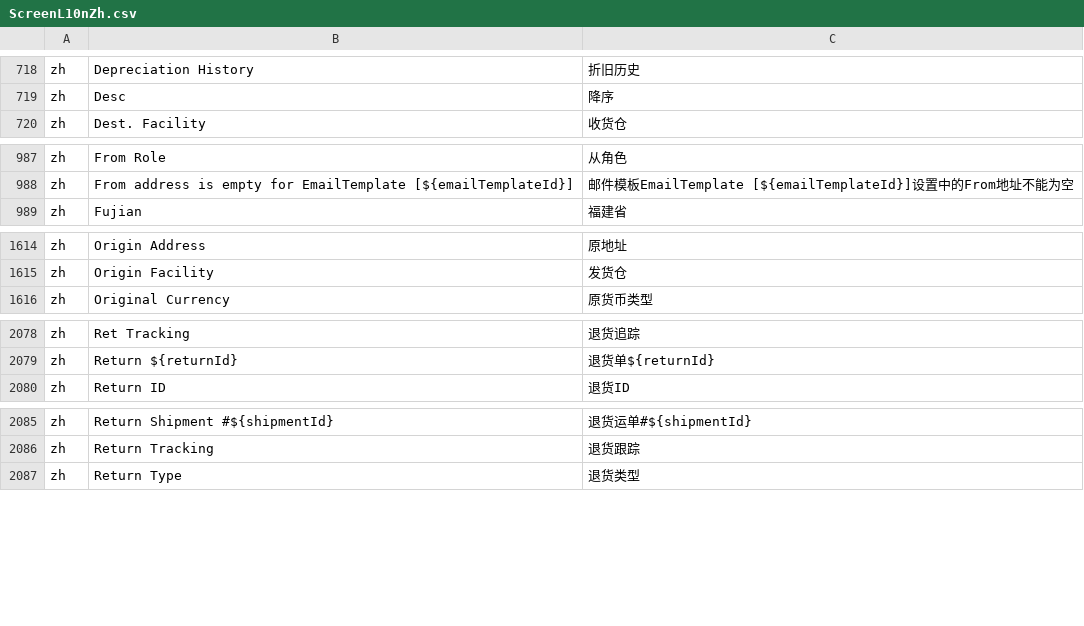
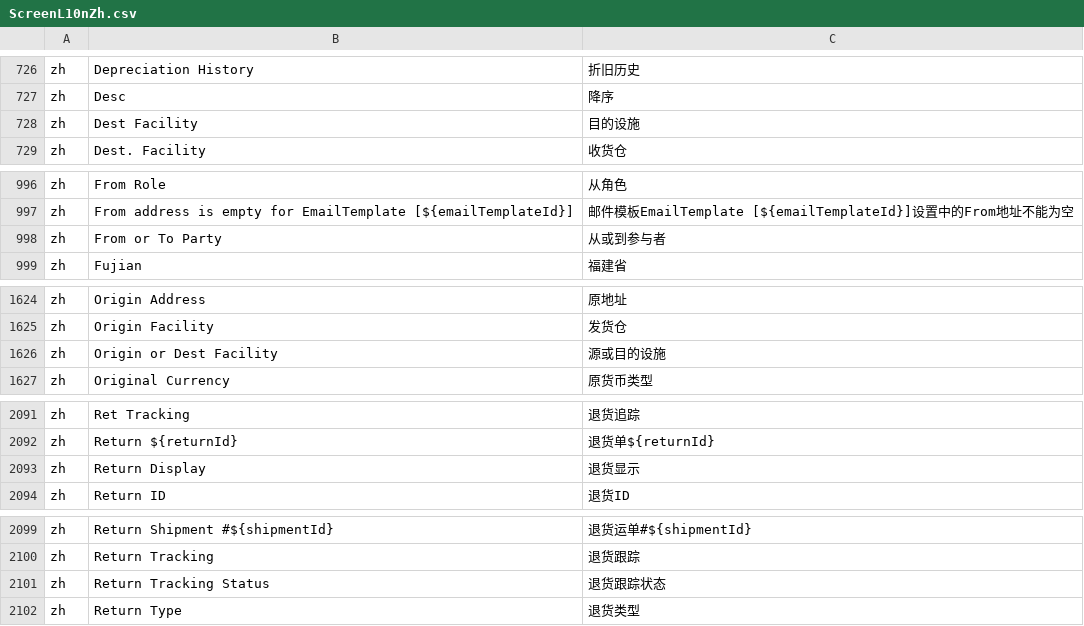
Before and after one commit to hellozhangwei/moqui-zapps, a CSV file: data/ScreenL10nZh.csv, drawn as a sheet; only a part is shown, gaps mark what is left out; the diff covers the shown part only.

```diff
--- a/data/ScreenL10nZh.csv
+++ b/data/ScreenL10nZh.csv
@@ -719,2 +727,3 @@ zh,Depreciation History,折旧历史
 zh,Desc,降序
+zh,Dest Facility,目的设施
 zh,Dest. Facility,收货仓
@@ -988,2 +997,3 @@ zh,From Role,从角色
 zh,From address is empty for EmailTemplate [${emailTemplateId}],邮件模板EmailTemplate [${emailTemplateId}]设置中的From地址不能为空
+zh,From or To Party,从或到参与者
 zh,Fujian,福建省
@@ -1615,2 +1625,3 @@ zh,Origin Address,原地址
 zh,Origin Facility,发货仓
+zh,Origin or Dest Facility,源或目的设施
 zh,Original Currency,原货币类型
@@ -2079,2 +2092,3 @@ zh,Ret Tracking,退货追踪
 zh,Return ${returnId},退货单${returnId}
+zh,Return Display,退货显示
 zh,Return ID,退货ID
@@ -2086,2 +2100,3 @@ zh,Return Shipment #${shipmentId},退货运单#${shipmentId}
 zh,Return Tracking,退货跟踪
+zh,Return Tracking Status,退货跟踪状态
 zh,Return Type,退货类型
```
Also changed, not shown: 14 added rows and 1 removed row elsewhere in this file.
